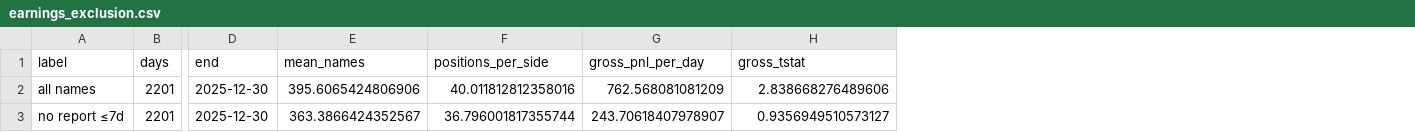
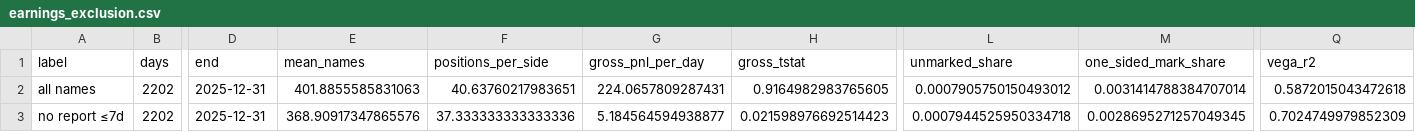
Before and after one commit to andrewhall1124/quant-research, a CSV file: research/iv_zscore_reversion/results/earnings_exclusion.csv, drawn as a sheet; only a part is shown, gaps mark what is left out; the diff covers the shown part only; the diff names each change by its address in the sheet, - before the commit and + after, or states it on an @@ line.

```diff
--- a/research/iv_zscore_reversion/results/earnings_exclusion.csv
+++ b/research/iv_zscore_reversion/results/earnings_exclusion.csv
+column L (unmarked_share), rows 2-3: 0.0007905750150493012 | 0.0007944525950334718
+column M (one_sided_mark_share), rows 2-3: 0.0031414788384707014 | 0.0028695271257049345
+column Q (vega_r2), rows 2-3: 0.5872015043472618 | 0.7024749979852309
-B2:B3 (days): 2201
+B2:B3 (days): 2202
-D2:D3 (end): 2025-12-30
+D2:D3 (end): 2025-12-31
-E2 (mean_names): 395.6065424806906
+E2 (mean_names): 401.8855585831063
-F2 (positions_per_side): 40.011812812358016
+F2 (positions_per_side): 40.63760217983651
-G2 (gross_pnl_per_day): 762.568081081209
+G2 (gross_pnl_per_day): 224.0657809287431
-H2 (gross_tstat): 2.838668276489606
+H2 (gross_tstat): 0.9164982983765605
-E3 (mean_names): 363.3866424352567
+E3 (mean_names): 368.90917347865576
-F3 (positions_per_side): 36.796001817355744
+F3 (positions_per_side): 37.333333333333336
-G3 (gross_pnl_per_day): 243.70618407978907
+G3 (gross_pnl_per_day): 5.184564594938877
-H3 (gross_tstat): 0.9356949510573127
+H3 (gross_tstat): 0.021598976692514423
```
Also changed, not shown: 51 edited cells elsewhere in this file, research/iv_zscore_reversion/results/annual_stats.csv, research/iv_zscore_reversion/results/headline_stats.csv, 26 other files.
